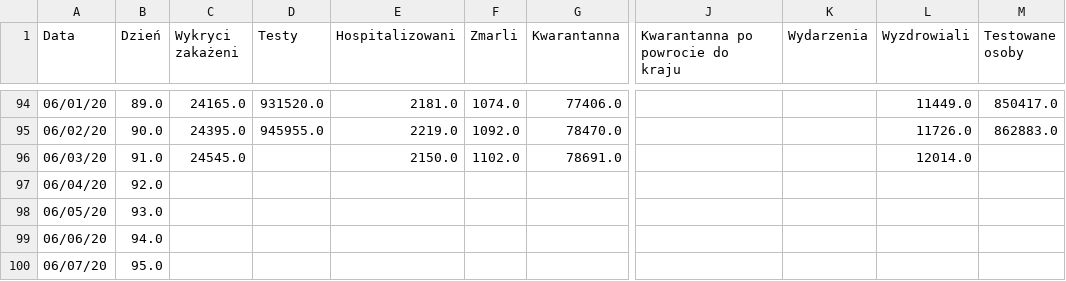
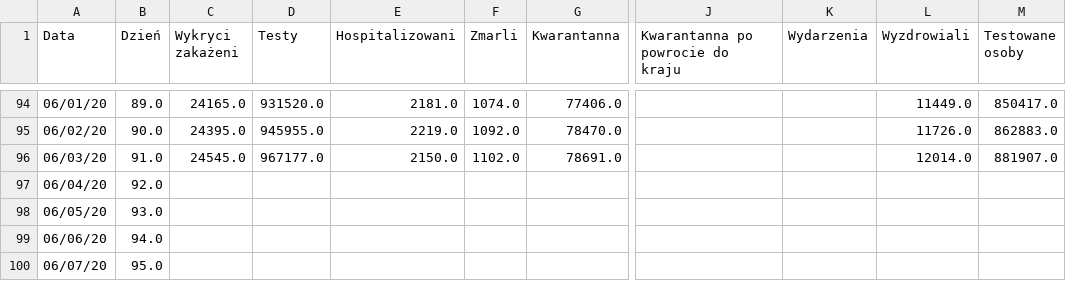
Before and after one commit to anuszka/COVID-19-MZ_GOV_PL, a CSV file: data/cor.2020.06.03.csv, drawn as a sheet; only a part is shown, gaps mark what is left out; the diff names each change by its address in the sheet, - before the commit and + after, or states it on an @@ line.

Commit message:
update

```diff
--- a/data/cor.2020.06.03.csv
+++ b/data/cor.2020.06.03.csv
-D96 (Testy): (empty)
+D96 (Testy): 967177.0
-M96 (Testowane osoby): (empty)
+M96 (Testowane osoby): 881907.0
```
